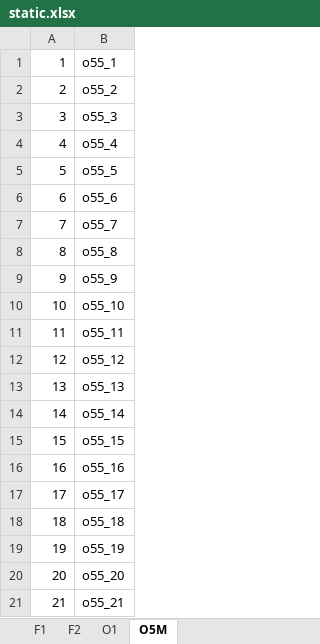
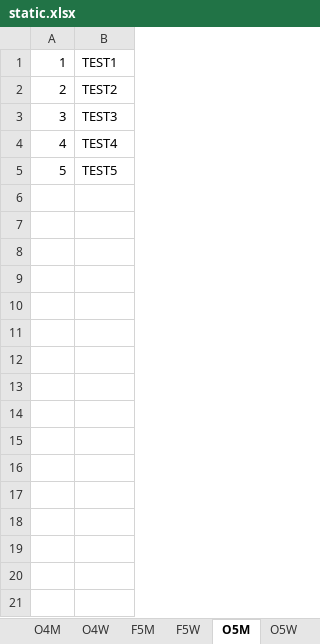
Before and after one commit to rainyt4iyo/the6, an Excel workbook: static.xlsx, sheet O5M, drawn as a sheet; values as stored, in another font and other column widths than the file's, no borders; charts and pictures not drawn; the diff names each change by its address in the sheet, - before the commit and + after, or states it on an @@ line.

```diff
--- a/static.xlsx (sheet O5M)
+++ b/static.xlsx (sheet O5M)
+sheet tab: O4M
+sheet tab: O4W
+sheet tab: F5M
+sheet tab: F5W
+sheet tab: O5W
-B1: o55_1
+B1: TEST1
-B2: o55_2
+B2: TEST2
-B3: o55_3
+B3: TEST3
-B4: o55_4
+B4: TEST4
-B5: o55_5
+B5: TEST5
-row 6: 6 | o55_6
-row 7: 7 | o55_7
-row 8: 8 | o55_8
-row 9: 9 | o55_9
-row 10: 10 | o55_10
-row 11: 11 | o55_11
-row 12: 12 | o55_12
-row 13: 13 | o55_13
-row 14: 14 | o55_14
-row 15: 15 | o55_15
-row 16: 16 | o55_16
-row 17: 17 | o55_17
-row 18: 18 | o55_18
-row 19: 19 | o55_19
-row 20: 20 | o55_20
-row 21: 21 | o55_21
```
Also changed, not shown: sheet F1, sheet O1, sheet F2, other sheet tabs, charts or pictures, 18 other files.
